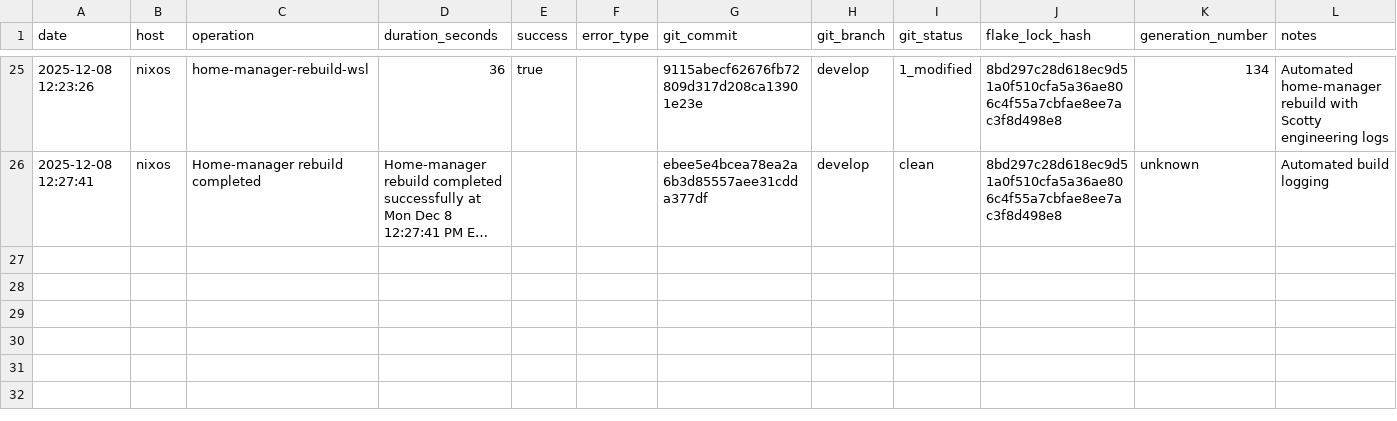
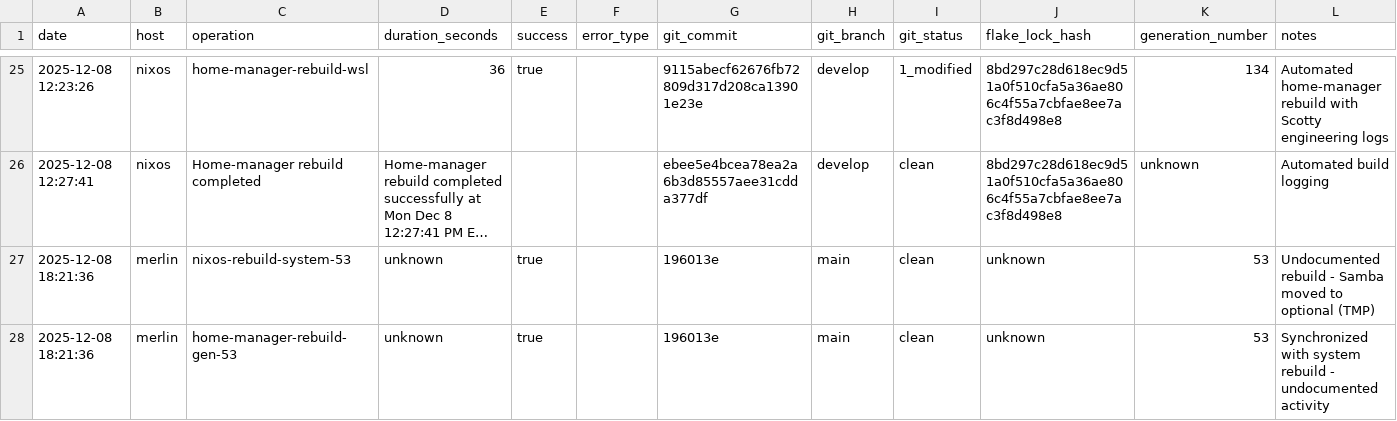
Before and after one commit to gignsky/.dotfiles, a CSV file: operations/metrics/build-performance.csv, drawn as a sheet; only a part is shown, gaps mark what is left out; long unchanged cells end in …; the diff names each change by its address in the sheet, - before the commit and + after, or states it on an @@ line.

Commit message:
eng(logs): document undocumented system rebuild activity
- Add comprehensive log-status analysis for 2025-12-08 18:21 rebuild
- Document critical finding: bare rebuild without documentation
- Add missing build performance metrics for system gen 53 and home-manager gen 53
- Identify documentation gaps and fleet protocol compliance issues
- Recommend immediate actions for system verification and process improvement

Technical: Retroactive documentation of rebuild detected via batch logs
Fleet-Status: NON-COMPLIANT (undocumented activity detected)
Priority: HIGH (documentation integrity critical)

Chief-Engineer: Montgomery Scott <2025-12-08 18:22:00>

```diff
--- a/operations/metrics/build-performance.csv
+++ b/operations/metrics/build-performance.csv
+row 27: 2025-12-08 18:21:36 | merlin | nixos-rebuild-system-53 | unknown | true |  | 196013e | main | clean | unknown | 53 | Undocumented rebuild - Samba moved to optional (TMP)
+row 28: 2025-12-08 18:21:36 | merlin | home-manager-rebuild-gen-53 | unknown | true |  | 196013e | main | clean | unknown | 53 | Synchronized with system rebuild - undocumented activity
```
Also changed, not shown: 1 other file.
